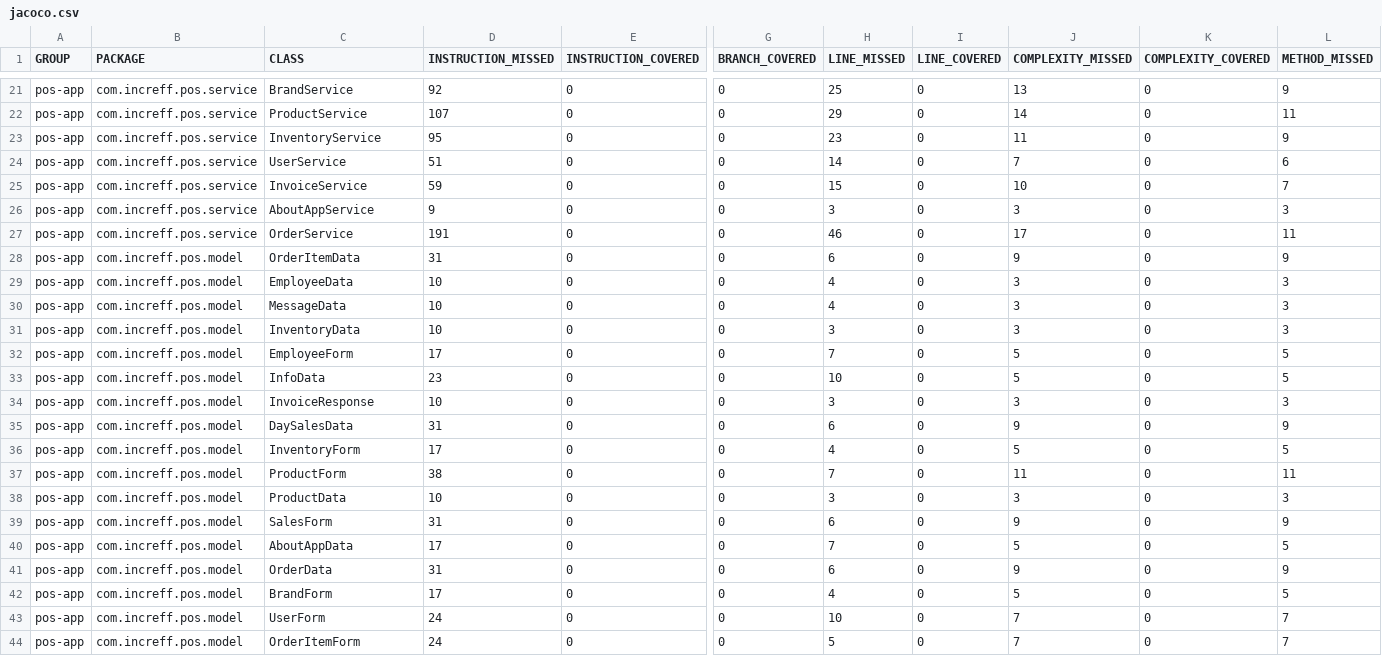
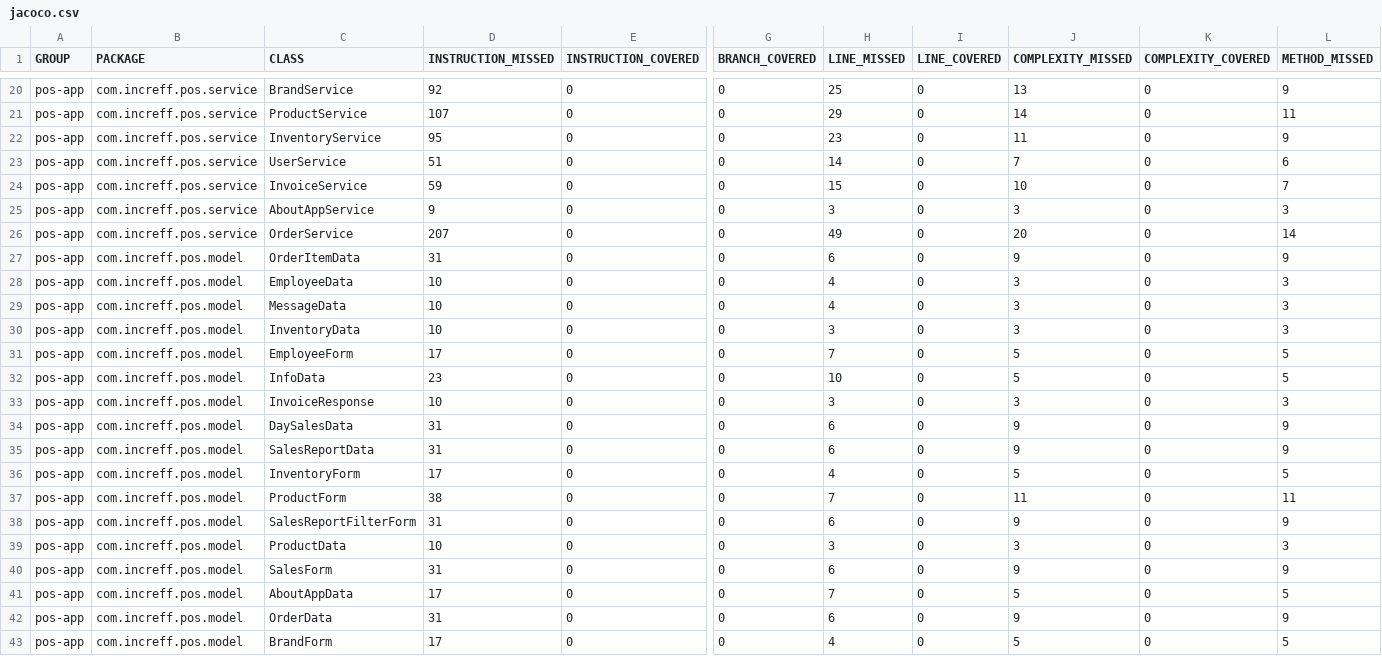
Before and after one commit to sarthak1905/Project-PoS, a CSV file: pos-app/target/site/jacoco/jacoco.csv, drawn as a sheet; only a part is shown, gaps mark what is left out; the shorter side is filled out with more unchanged rows; addresses are those after the commit; rows hold the shown columns only; the diff covers the shown part only; the diff names each change by its address in the sheet, - before the commit and + after, or states it on an @@ line.

Commit message:
Added reportdto

```diff
--- a/pos-app/target/site/jacoco/jacoco.csv
+++ b/pos-app/target/site/jacoco/jacoco.csv
-D26 (INSTRUCTION_MISSED): 191
+D26 (INSTRUCTION_MISSED): 207
-H26 (LINE_MISSED): 46
+H26 (LINE_MISSED): 49
-J26 (COMPLEXITY_MISSED): 17
+J26 (COMPLEXITY_MISSED): 20
-L26 (METHOD_MISSED): 11
+L26 (METHOD_MISSED): 14
+row 35: pos-app | com.increff.pos.model | SalesReportData | 31 | 0 | 0 | 6 | 0 | 9 | 0 | 9
+row 38: pos-app | com.increff.pos.model | SalesReportFilterForm | 31 | 0 | 0 | 6 | 0 | 9 | 0 | 9
```
Also changed, not shown: 3 added rows, 3 removed rows and 10 edited cells elsewhere in this file, 56 other files.
